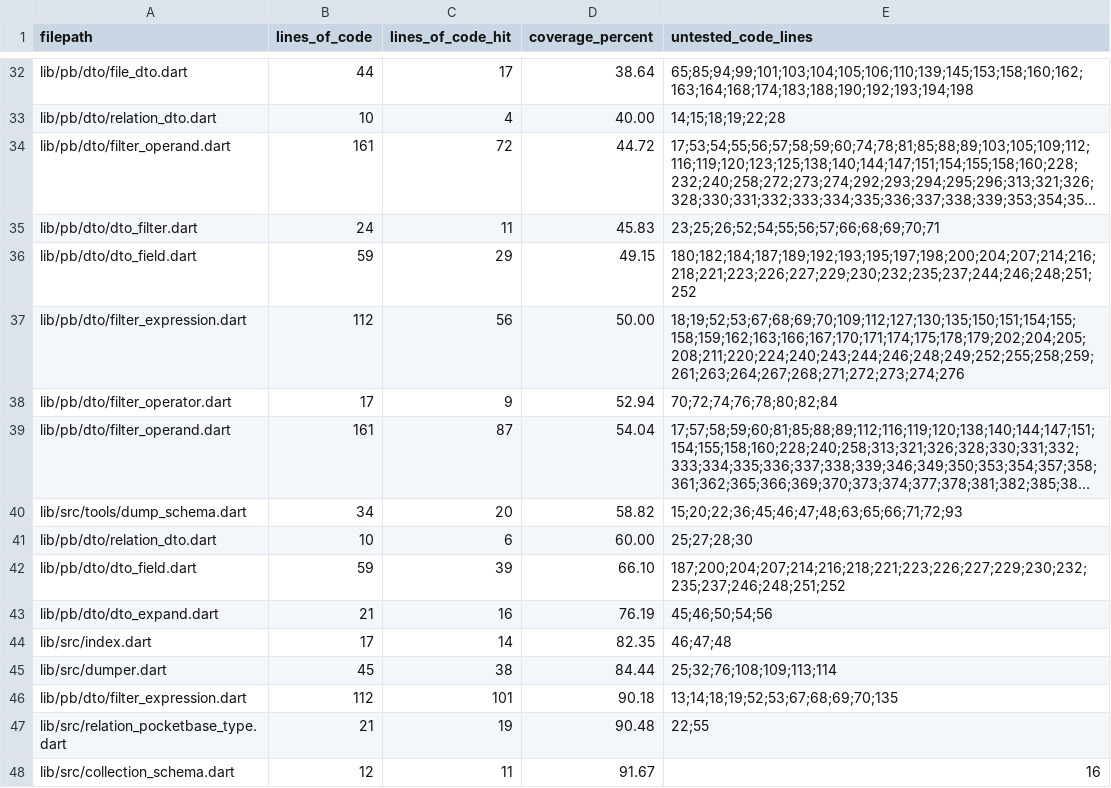
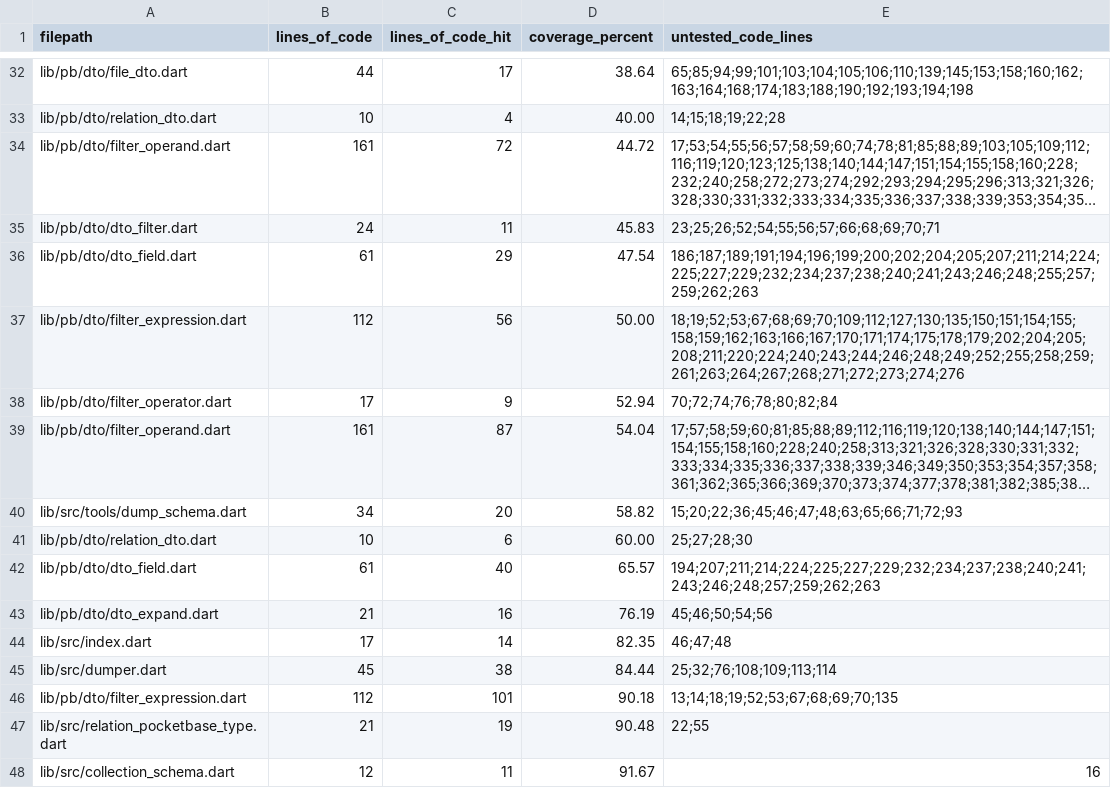
Before and after one commit to brigham/pb_dtos, a CSV file: COVERAGE.csv, drawn as a sheet; only a part is shown, gaps mark what is left out; long unchanged cells end in …; the diff names each change by its address in the sheet, - before the commit and + after, or states it on an @@ line.

```diff
--- a/COVERAGE.csv
+++ b/COVERAGE.csv
-B36 (lines_of_code): 59
+B36 (lines_of_code): 61
-D36 (coverage_percent): 49.15
+D36 (coverage_percent): 47.54
-E36 (untested_code_lines): 180;182;184;187;189;192;193;195;197;198;200;204;207;214;216;218;221;223;226;227;229;230;232;235;237;244;246;248;251;252
+E36 (untested_code_lines): 186;187;189;191;194;196;199;200;202;204;205;207;211;214;224;225;227;229;232;234;237;238;240;241;243;246;248;255;257;259;262;263
-B42 (lines_of_code): 59
+B42 (lines_of_code): 61
-C42 (lines_of_code_hit): 39
+C42 (lines_of_code_hit): 40
-D42 (coverage_percent): 66.10
+D42 (coverage_percent): 65.57
-E42 (untested_code_lines): 187;200;204;207;214;216;218;221;223;226;227;229;230;232;235;237;246;248;251;252
+E42 (untested_code_lines): 194;207;211;214;224;225;227;229;232;234;237;238;240;241;243;246;248;257;259;262;263
```
Also changed, not shown: 2 other files.
